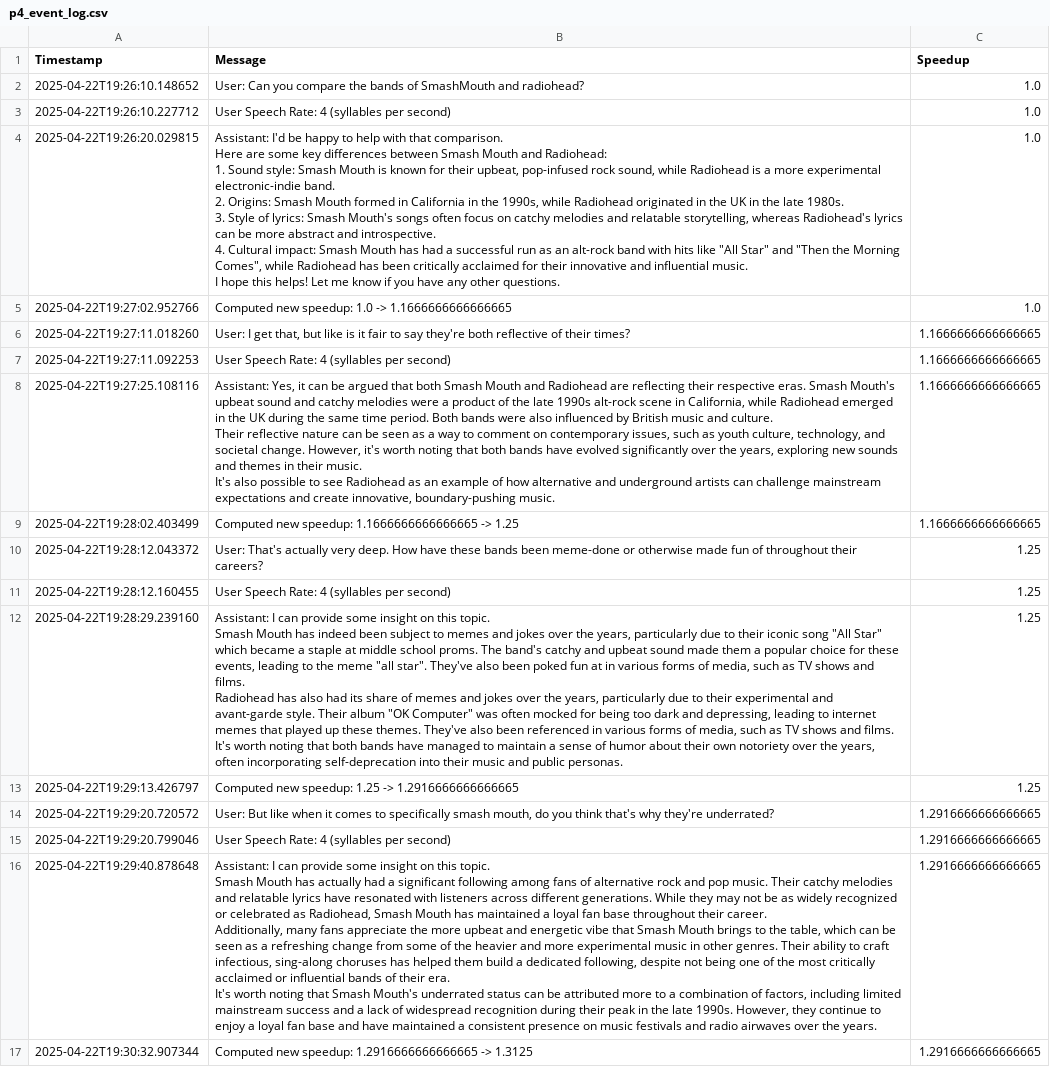
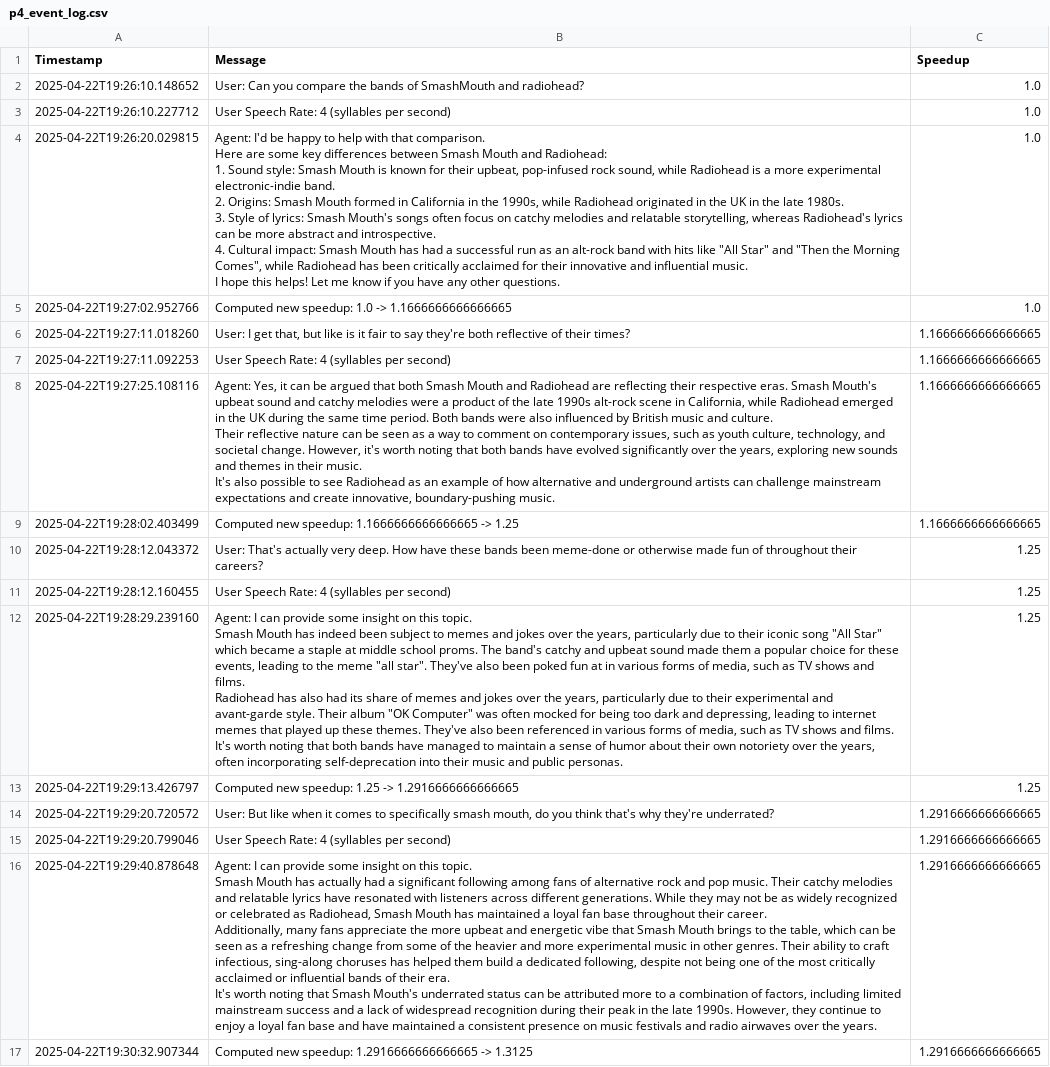
Before and after one commit to AbbhinavJayaraman/lets-talk-tempo, a CSV file: p4_event_log.csv, drawn as a sheet; the diff names each change by its address in the sheet, - before the commit and + after, or states it on an @@ line.

Commit message:
Standardizing Agent as the name, not Assistant, to line up with paper report

```diff
--- a/p4_event_log.csv
+++ b/p4_event_log.csv
-B4 (Message): Assistant: I'd be…
+B4 (Message): Agent: I'd be…
-B8 (Message): Assistant: Yes, it…
+B8 (Message): Agent: Yes, it…
-B12 (Message): Assistant: I can…
+B12 (Message): Agent: I can…
-B16 (Message): Assistant: I can…
+B16 (Message): Agent: I can…
```
Also changed, not shown: p2_event_log.csv, 1 other file.
